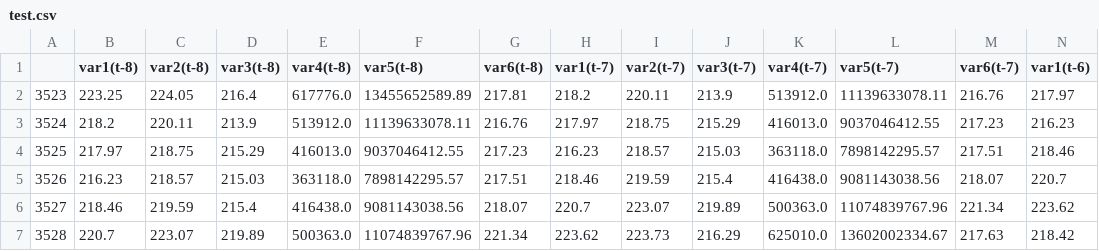
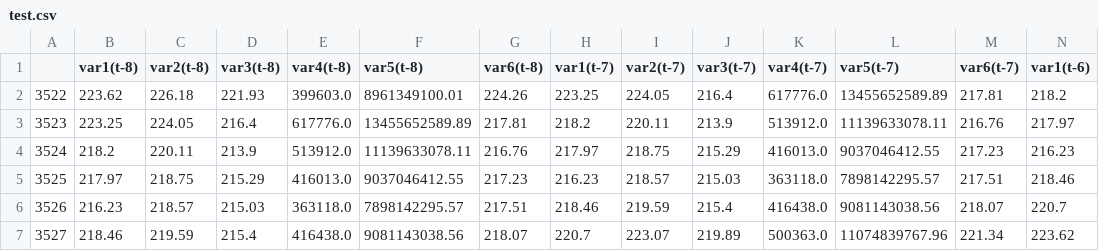
Before and after one commit to ahaGoodboy/ARIMA_XGBoost_LSTM, a CSV file: test.csv, drawn as a sheet; only a part is shown; the shorter side is filled out with more unchanged rows; rows hold the shown columns only; the diff names each change by its address in the sheet, - before the commit and + after, or states it on an @@ line.

Commit message:
update data

```diff
--- a/test.csv
+++ b/test.csv
+row 2: 3522 | 223.62 | 226.18 | 221.93 | 399603.0 | 8961349100.01 | 224.26 | 223.25 | 224.05 | 216.4 | 617776.0 | 13455652589.89 | 217.81 | 218.2
```
Also changed, not shown: ARIMA.csv, ARIMA_residuals1.csv, 7 other files.
